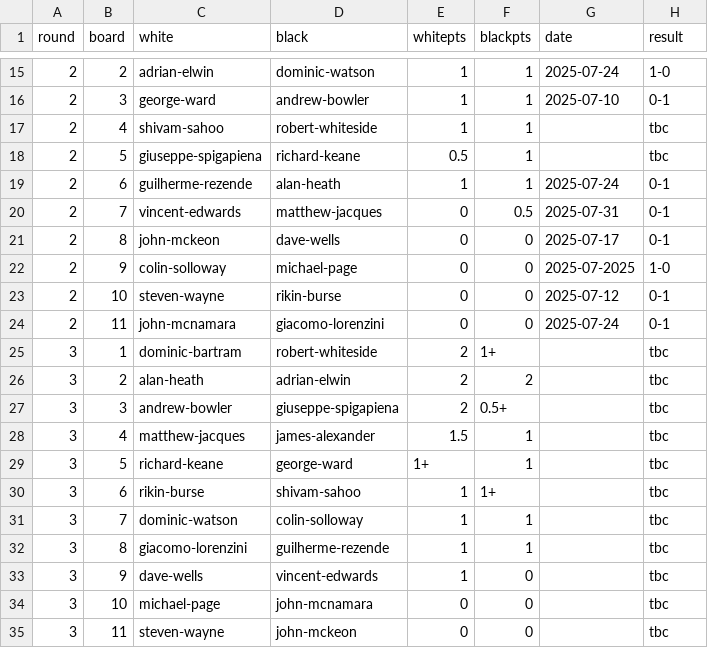
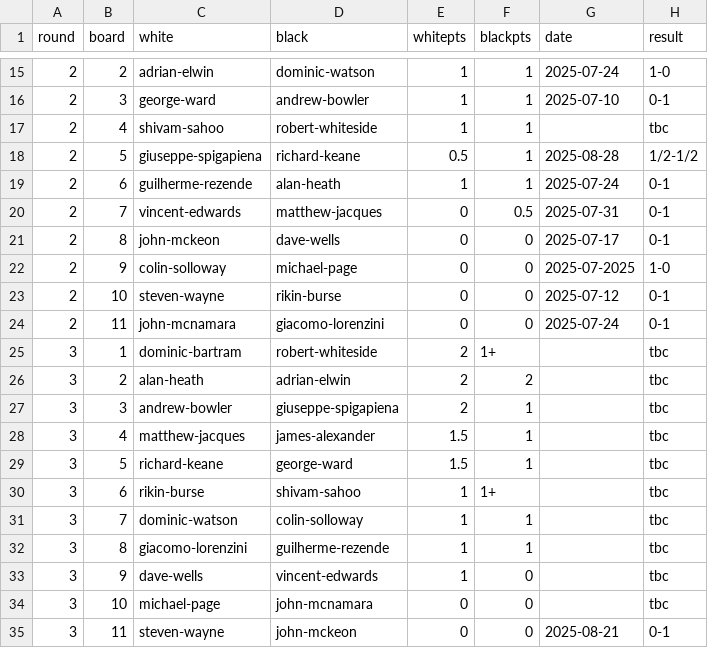
Before and after one commit to MiltonKeynesChessClub/clubwebsite, a CSV file: _data/results/internal/2025/openswiss/pairings.csv, drawn as a sheet; only a part is shown, gaps mark what is left out.

Commit message:
Latest results

```diff
--- a/_data/results/internal/2025/openswiss/pairings.csv
+++ b/_data/results/internal/2025/openswiss/pairings.csv
@@ -17,3 +17,3 @@ round,board,white,black,whitepts,blackpts,date,result
 2,4,shivam-sahoo,robert-whiteside,1,1,,tbc
-2,5,giuseppe-spigapiena,richard-keane,0.5,1,,tbc
+2,5,giuseppe-spigapiena,richard-keane,0.5,1,2025-08-28,1/2-1/2
 2,6,guilherme-rezende,alan-heath,1,1,2025-07-24,0-1
@@ -26,5 +26,5 @@ round,board,white,black,whitepts,blackpts,date,result
 3,2,alan-heath,adrian-elwin,2,2,,tbc
-3,3,andrew-bowler,giuseppe-spigapiena,2,0.5+,,tbc
+3,3,andrew-bowler,giuseppe-spigapiena,2,1,,tbc
 3,4,matthew-jacques,james-alexander,1.5,1,,tbc
-3,5,richard-keane,george-ward,1+,1,,tbc
+3,5,richard-keane,george-ward,1.5,1,,tbc
 3,6,rikin-burse,shivam-sahoo,1,1+,,tbc
@@ -34,2 +34,2 @@ round,board,white,black,whitepts,blackpts,date,result
 3,10,michael-page,john-mcnamara,0,0,,tbc
-3,11,steven-wayne,john-mckeon,0,0,,tbc
+3,11,steven-wayne,john-mckeon,0,0,2025-08-21,0-1
```
Also changed, not shown: _data/results/internal/2025/openko/pairings.csv, _data/results/internal/2025/openswiss/players.csv, 1 other file.
